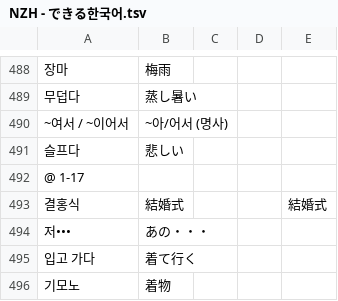
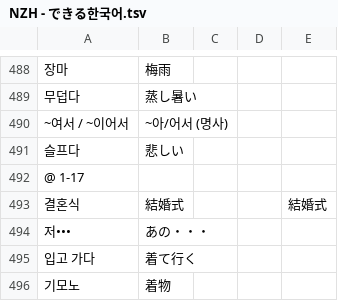
Before and after one commit to jdwebdev/NZH, a TSV file: tsv/NZH - できる한국어.tsv, drawn as a sheet; only a part is shown, gaps mark what is left out; the diff names each change by its address in the sheet, - before the commit and + after, or states it on an @@ line.

```diff
--- a/tsv/NZH - できる한국어.tsv
+++ b/tsv/NZH - できる한국어.tsv
-A493: 결홍식
+A493: 결혼식
```
Also changed, not shown: tsv/NZH - 本気で学ぶ中国語.tsv, 3 other files.
